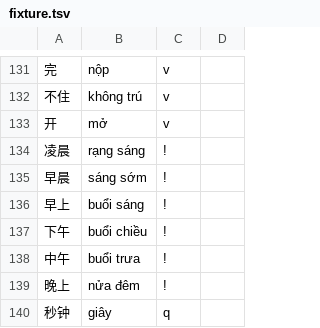
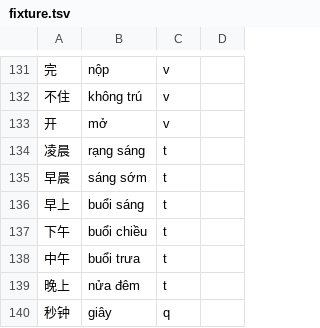
Before and after one commit to n-pn/chivi, a TSV file: var/vpdicts/fixture.tsv, drawn as a sheet; only a part is shown, gaps mark what is left out; the diff names each change by its address in the sheet, - before the commit and + after, or states it on an @@ line.

```diff
--- a/var/vpdicts/fixture.tsv
+++ b/var/vpdicts/fixture.tsv
-C134:C139: !
+C134:C139: t
```
Also changed, not shown: 4 other files.
